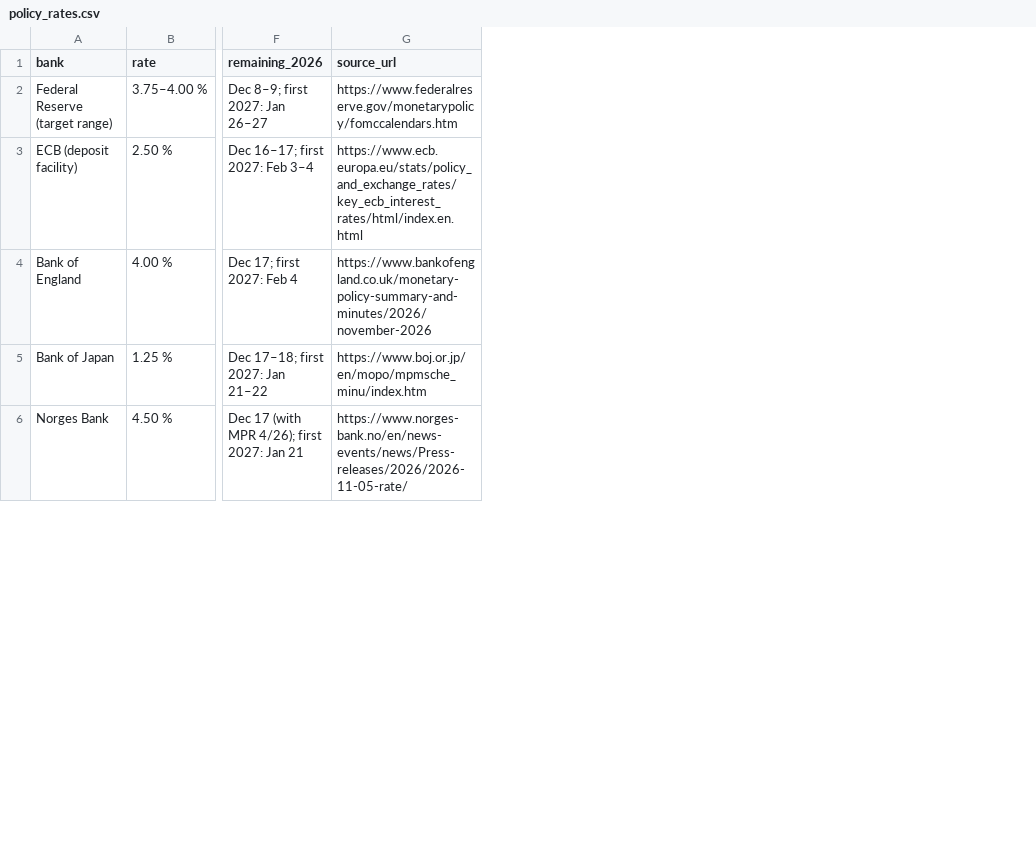
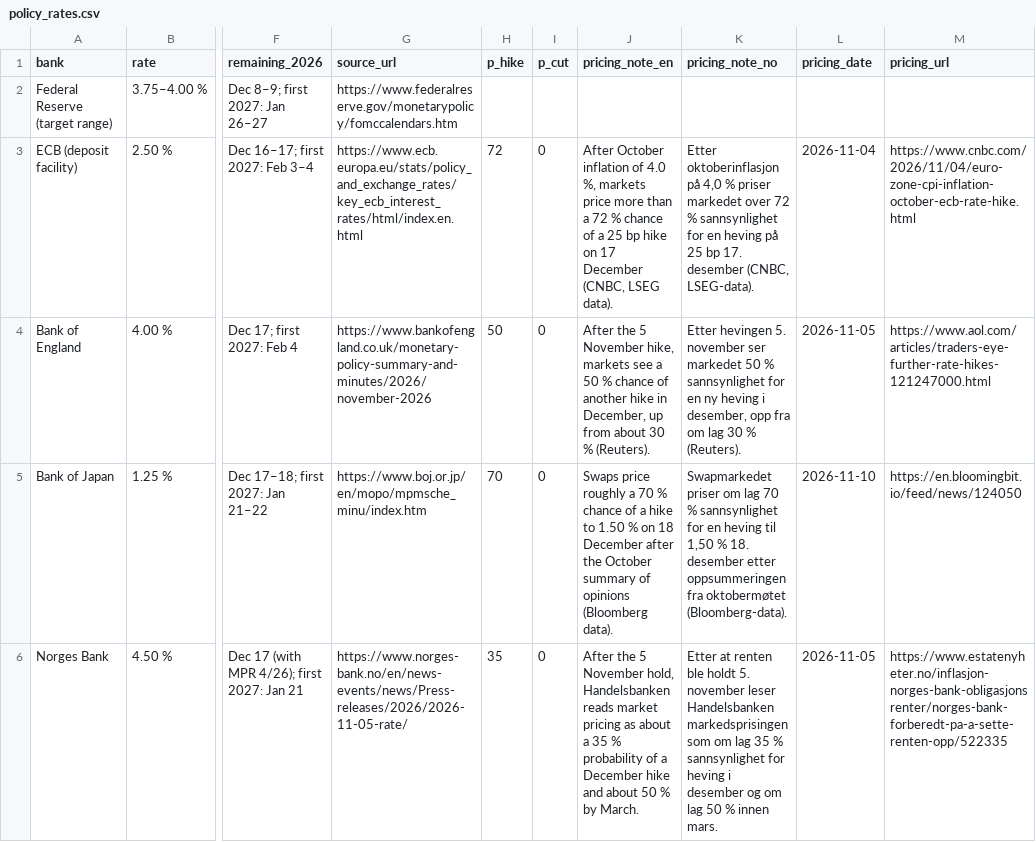
Before and after one commit to Jozzanova/Market_summary, a CSV file: data/policy_rates.csv, drawn as a sheet; only a part is shown, gaps mark what is left out; the diff names each change by its address in the sheet, - before the commit and + after, or states it on an @@ line.

```diff
--- a/data/policy_rates.csv
+++ b/data/policy_rates.csv
+column H (p_hike), rows 3-6: 72 | 50 | 70 | 35
+column I (p_cut), rows 3-6: all 0
+column J (pricing_note_en), rows 3-6: After October inflation of 4.0 %, markets price more than a 72 % chance of a 25 bp hike on 17 December (CNBC, LSEG data). | After the 5 November hike, markets see a 50 % chance of another hike in December, up from about 30 % (Reuters). | Swaps price roughly a 70 % chance of a hike to 1.50 % on 18 December after the October summary of opinions (Bloomberg data). | After the 5 November hold, Handelsbanken reads market pricing as about a 35 % probability of a December hike and about 50 % by March.
+column K (pricing_note_no), rows 3-6: Etter oktoberinflasjon på 4,0 % priser markedet over 72 % sannsynlighet for en heving på 25 bp 17. desember (CNBC, LSEG-data). | Etter hevingen 5. november ser markedet 50 % sannsynlighet for en ny heving i desember, opp fra om lag 30 % (Reuters). | Swapmarkedet priser om lag 70 % sannsynlighet for en heving til 1,50 % 18. desember etter oppsummeringen fra oktobermøtet (Bloomberg-data). | Etter at renten ble holdt 5. november leser Handelsbanken markedsprisingen som om lag 35 % sannsynlighet for heving i desember og om lag 50 % innen mars.
+column L (pricing_date), rows 3-6: 2026-11-04 | 2026-11-05 | 2026-11-10 | 2026-11-05
+column M (pricing_url), rows 3-6: https://www.cnbc.com/2026/11/04/euro-zone-cpi-inflation-october-ecb-rate-hike.html | https://www.aol.com/articles/traders-eye-further-rate-hikes-121247000.html | https://en.bloomingbit.io/feed/news/124050 | https://www.estatenyheter.no/inflasjon-norges-bank-obligasjonsrenter/norges-bank-forberedt-pa-a-sette-renten-opp/522335
```
Also changed, not shown: 5 other files.
